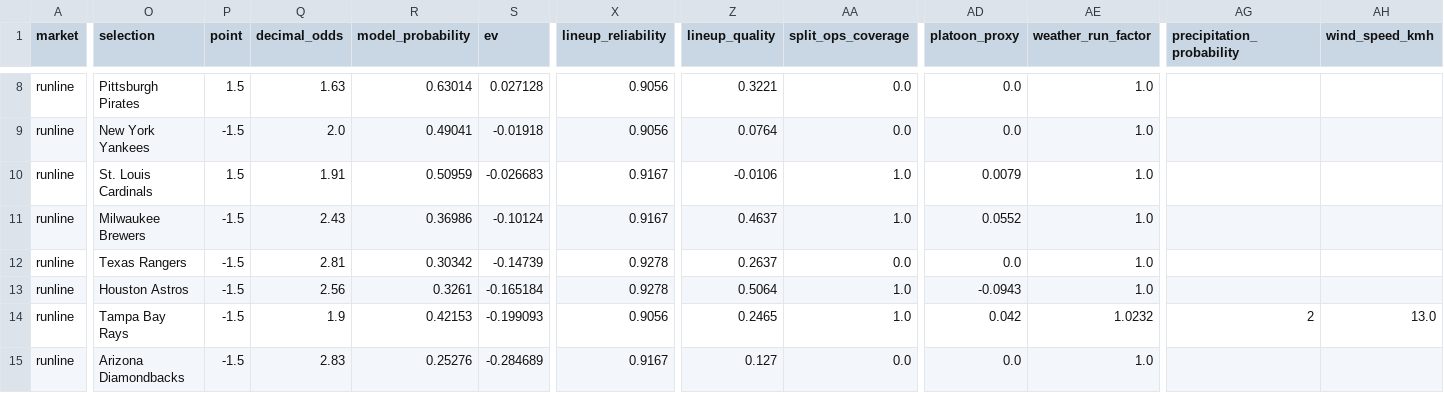
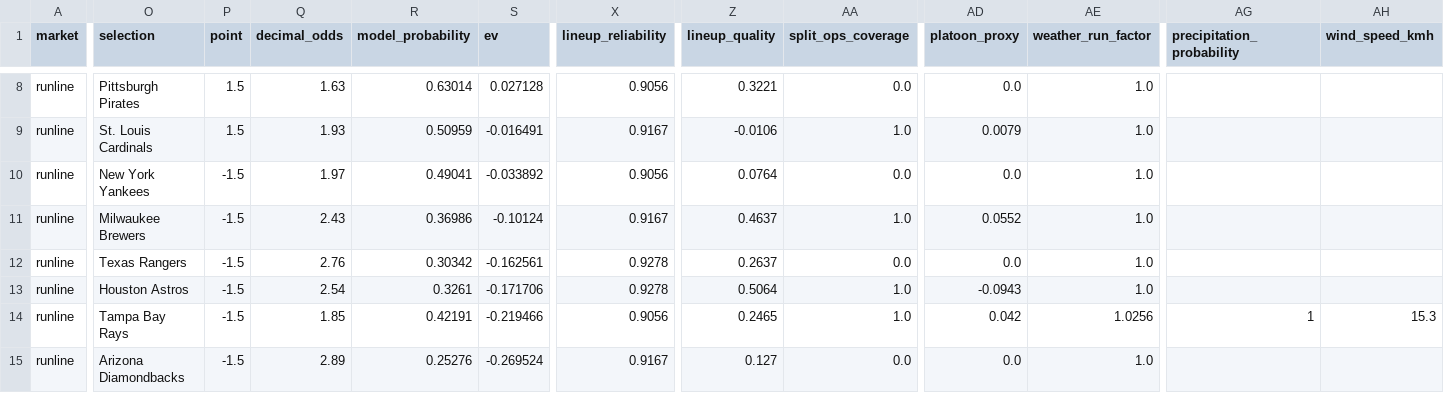
Before and after one commit to kouheiarai/mlb-ai-predictor, a CSV file: data/runline_predictions.csv, drawn as a sheet; only a part is shown, gaps mark what is left out; the diff covers the shown part only; the diff names each change by its address in the sheet, - before the commit and + after, or states it on an @@ line.

```diff
--- a/data/runline_predictions.csv
+++ b/data/runline_predictions.csv
-O9 (selection): New York Yankees
+O9 (selection): St. Louis Cardinals
-P9 (point): -1.5
+P9 (point): 1.5
-Q9 (decimal_odds): 2.0
+Q9 (decimal_odds): 1.93
-R9 (model_probability): 0.49041
+R9 (model_probability): 0.50959
-S9 (ev): -0.01918
+S9 (ev): -0.016491
-X9 (lineup_reliability): 0.9056
+X9 (lineup_reliability): 0.9167
-Z9 (lineup_quality): 0.0764
+Z9 (lineup_quality): -0.0106
-AA9 (split_ops_coverage): 0.0
+AA9 (split_ops_coverage): 1.0
-AD9 (platoon_proxy): 0.0
+AD9 (platoon_proxy): 0.0079
-O10 (selection): St. Louis Cardinals
+O10 (selection): New York Yankees
-P10 (point): 1.5
+P10 (point): -1.5
-Q10 (decimal_odds): 1.91
+Q10 (decimal_odds): 1.97
-R10 (model_probability): 0.50959
+R10 (model_probability): 0.49041
-S10 (ev): -0.026683
+S10 (ev): -0.033892
-X10 (lineup_reliability): 0.9167
+X10 (lineup_reliability): 0.9056
-Z10 (lineup_quality): -0.0106
+Z10 (lineup_quality): 0.0764
-AA10 (split_ops_coverage): 1.0
+AA10 (split_ops_coverage): 0.0
-AD10 (platoon_proxy): 0.0079
+AD10 (platoon_proxy): 0.0
-Q12 (decimal_odds): 2.81
+Q12 (decimal_odds): 2.76
-S12 (ev): -0.14739
+S12 (ev): -0.162561
-Q13 (decimal_odds): 2.56
+Q13 (decimal_odds): 2.54
-S13 (ev): -0.165184
+S13 (ev): -0.171706
-Q14 (decimal_odds): 1.9
+Q14 (decimal_odds): 1.85
-R14 (model_probability): 0.42153
+R14 (model_probability): 0.42191
-S14 (ev): -0.199093
+S14 (ev): -0.219466
-AE14 (weather_run_factor): 1.0232
+AE14 (weather_run_factor): 1.0256
-AG14 (precipitation_probability): 2
+AG14 (precipitation_probability): 1
-AH14 (wind_speed_kmh): 13.0
+AH14 (wind_speed_kmh): 15.3
-Q15 (decimal_odds): 2.83
+Q15 (decimal_odds): 2.89
-S15 (ev): -0.284689
+S15 (ev): -0.269524
```
Also changed, not shown: 1 added row, 1 removed row and 52 edited cells elsewhere in this file, data/moneyline_predictions.csv, data/predictions.csv, 51 other files.
